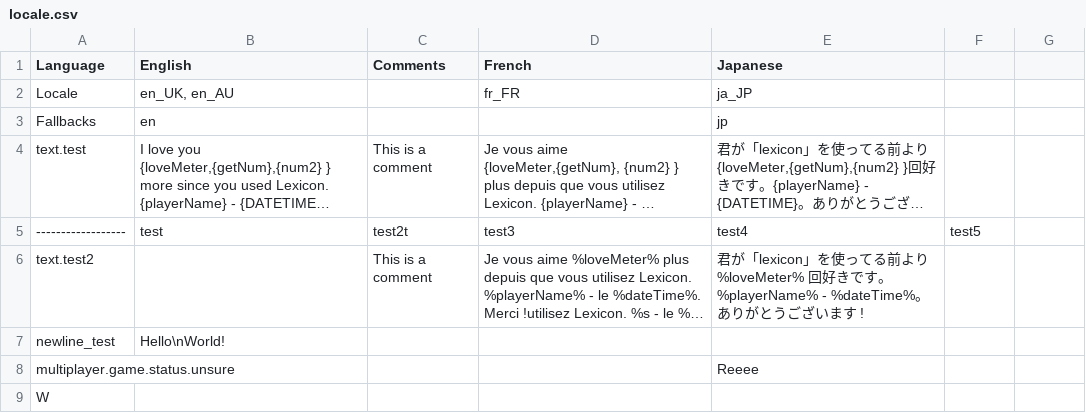
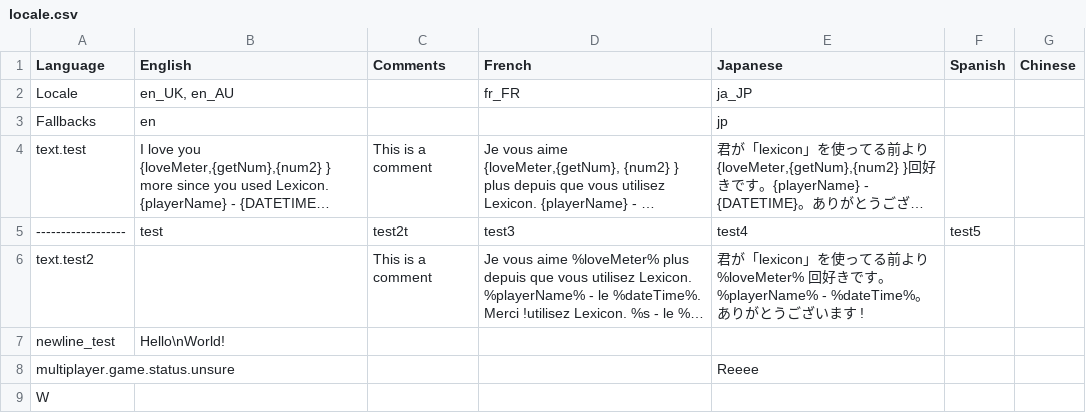
Before and after one commit to tabularelf/lexicon, a CSV file: datafiles/locale.csv, drawn as a sheet; long unchanged cells end in …; the diff names each change by its address in the sheet, - before the commit and + after, or states it on an @@ line.

```diff
--- a/datafiles/locale.csv
+++ b/datafiles/locale.csv
-F1: (empty)
+F1: Spanish
-G1: (empty)
+G1: Chinese
```
Also changed, not shown: 4 other files.
